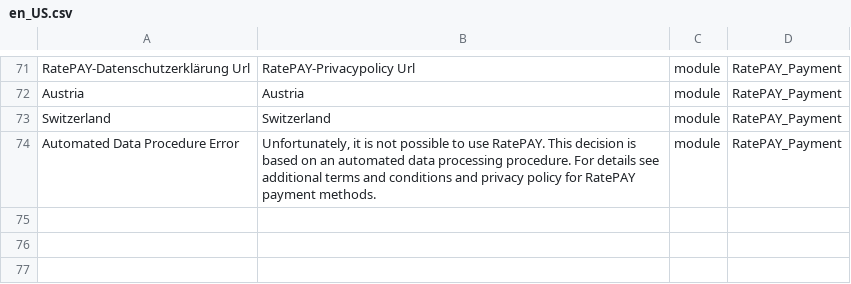
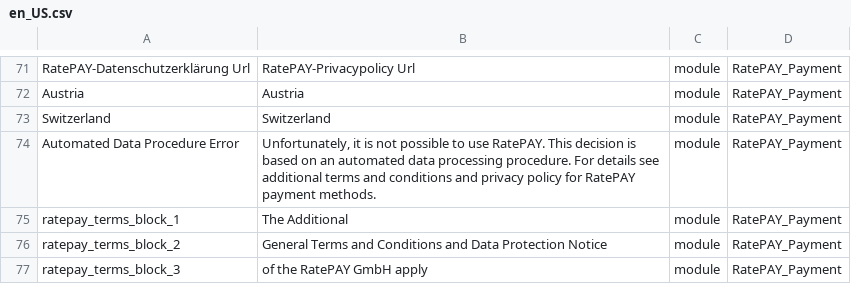
Before and after one commit to ratepay/magento2-module, a CSV file: app/code/RatePAY/Payment/i18n/en_US.csv, drawn as a sheet; only a part is shown, gaps mark what is left out; the diff names each change by its address in the sheet, - before the commit and + after, or states it on an @@ line.

```diff
--- a/app/code/RatePAY/Payment/i18n/en_US.csv
+++ b/app/code/RatePAY/Payment/i18n/en_US.csv
+row 75: ratepay_terms_block_1 | The Additional | module | RatePAY_Payment
+row 76: ratepay_terms_block_2 | General Terms and Conditions and Data Protection Notice | module | RatePAY_Payment
+row 77: ratepay_terms_block_3 | of the RatePAY GmbH apply | module | RatePAY_Payment
```
Also changed, not shown: app/code/RatePAY/Payment/i18n/de_DE.csv, app/code/RatePAY/Payment/i18n/fr_BE.csv, 5 other files.
